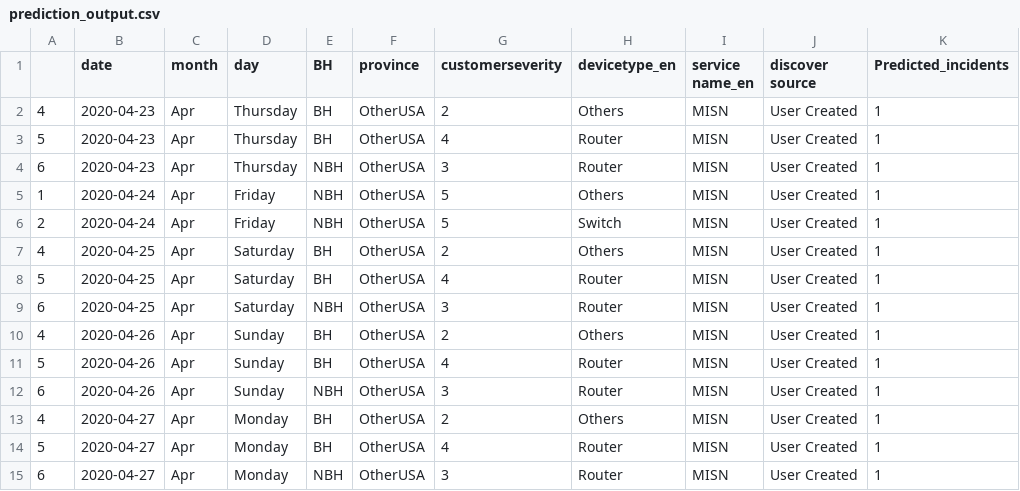
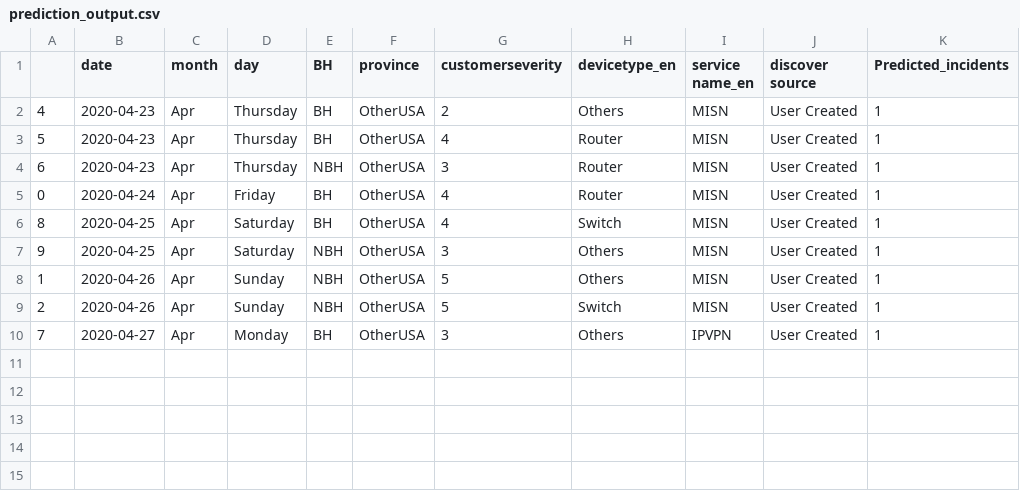
Before and after one commit to AnalyticsSolution/IncidentPredictionTraining, a CSV file: Output/prediction_output.csv, drawn as a sheet.

Commit message:
Pushing Output files to GIT repo

```diff
--- a/Output/prediction_output.csv
+++ b/Output/prediction_output.csv
@@ -4,12 +4,7 @@
 6,2020-04-23,Apr,Thursday,NBH,OtherUSA,3,Router,MISN,User Created,1
-1,2020-04-24,Apr,Friday,NBH,OtherUSA,5,Others,MISN,User Created,1
-2,2020-04-24,Apr,Friday,NBH,OtherUSA,5,Switch,MISN,User Created,1
-4,2020-04-25,Apr,Saturday,BH,OtherUSA,2,Others,MISN,User Created,1
-5,2020-04-25,Apr,Saturday,BH,OtherUSA,4,Router,MISN,User Created,1
-6,2020-04-25,Apr,Saturday,NBH,OtherUSA,3,Router,MISN,User Created,1
-4,2020-04-26,Apr,Sunday,BH,OtherUSA,2,Others,MISN,User Created,1
-5,2020-04-26,Apr,Sunday,BH,OtherUSA,4,Router,MISN,User Created,1
-6,2020-04-26,Apr,Sunday,NBH,OtherUSA,3,Router,MISN,User Created,1
-4,2020-04-27,Apr,Monday,BH,OtherUSA,2,Others,MISN,User Created,1
-5,2020-04-27,Apr,Monday,BH,OtherUSA,4,Router,MISN,User Created,1
-6,2020-04-27,Apr,Monday,NBH,OtherUSA,3,Router,MISN,User Created,1
+0,2020-04-24,Apr,Friday,BH,OtherUSA,4,Router,MISN,User Created,1
+8,2020-04-25,Apr,Saturday,BH,OtherUSA,4,Switch,MISN,User Created,1
+9,2020-04-25,Apr,Saturday,NBH,OtherUSA,3,Others,MISN,User Created,1
+1,2020-04-26,Apr,Sunday,NBH,OtherUSA,5,Others,MISN,User Created,1
+2,2020-04-26,Apr,Sunday,NBH,OtherUSA,5,Switch,MISN,User Created,1
+7,2020-04-27,Apr,Monday,BH,OtherUSA,3,Others,IPVPN,User Created,1
```
Also changed, not shown: Output/prediction_model_metrics.csv, 2 other files.
